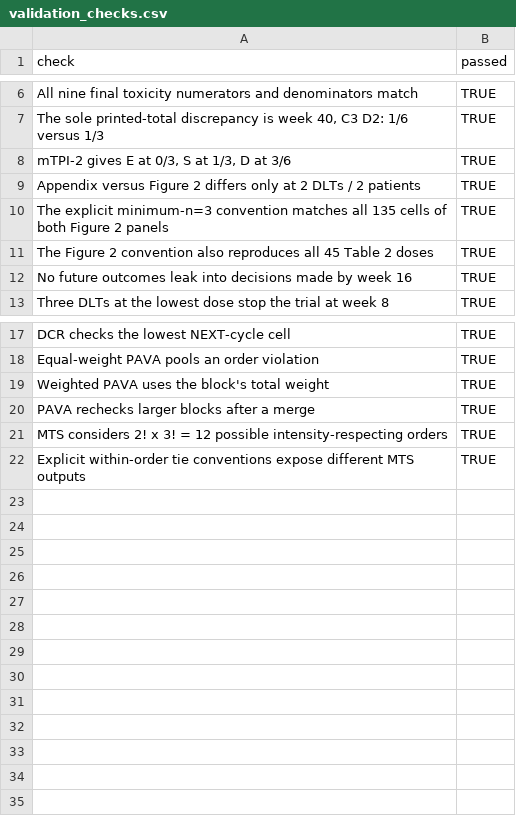
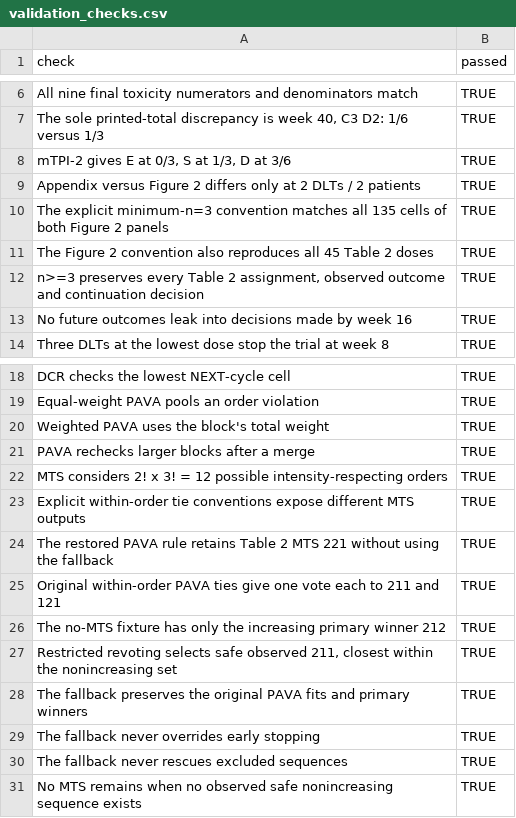
Before and after one commit to garcia-ho/Trial-Coding-Exercise, a CSV file: Lyu_2018/results/validation_checks.csv, drawn as a sheet; only a part is shown, gaps mark what is left out.

```diff
--- a/Lyu_2018/results/validation_checks.csv
+++ b/Lyu_2018/results/validation_checks.csv
@@ -11,2 +11,3 @@
 "The Figure 2 convention also reproduces all 45 Table 2 doses",TRUE
+"n>=3 preserves every Table 2 assignment, observed outcome and continuation decision",TRUE
 "No future outcomes leak into decisions made by week 16",TRUE
@@ -22 +23,9 @@
 "Explicit within-order tie conventions expose different MTS outputs",TRUE
+"The restored PAVA rule retains Table 2 MTS 221 without using the fallback",TRUE
+"Original within-order PAVA ties give one vote each to 211 and 121",TRUE
+"The no-MTS fixture has only the increasing primary winner 212",TRUE
+"Restricted revoting selects safe observed 211, closest within the nonincreasing set",TRUE
+"The fallback preserves the original PAVA fits and primary winners",TRUE
+"The fallback never overrides early stopping",TRUE
+"The fallback never rescues excluded sequences",TRUE
+"No MTS remains when no observed safe nonincreasing sequence exists",TRUE
```
Also changed, not shown: Lyu_2018/results/mts_ordering_votes.csv, 6 other files.
